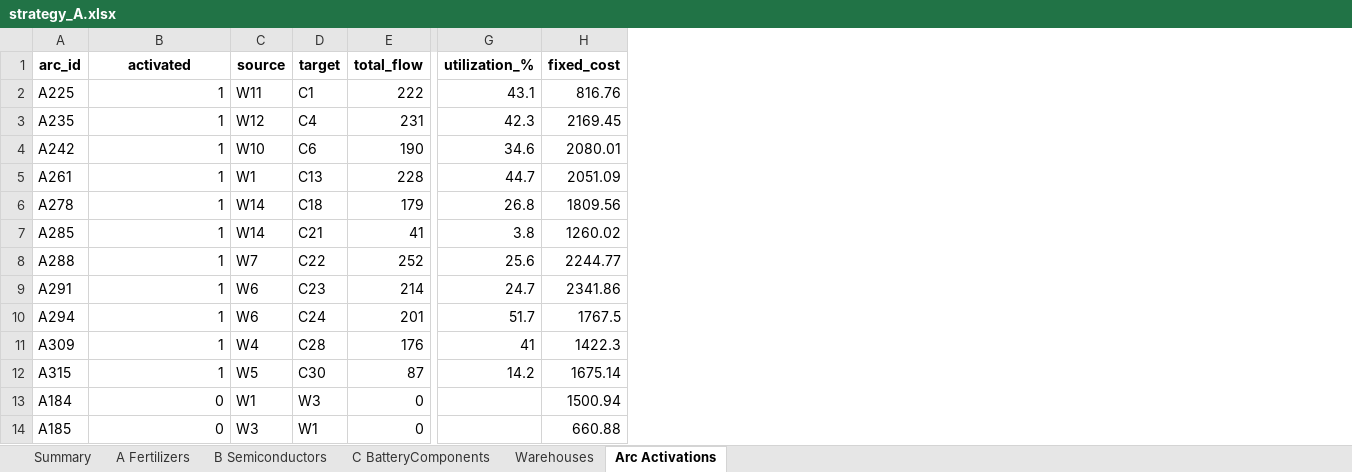
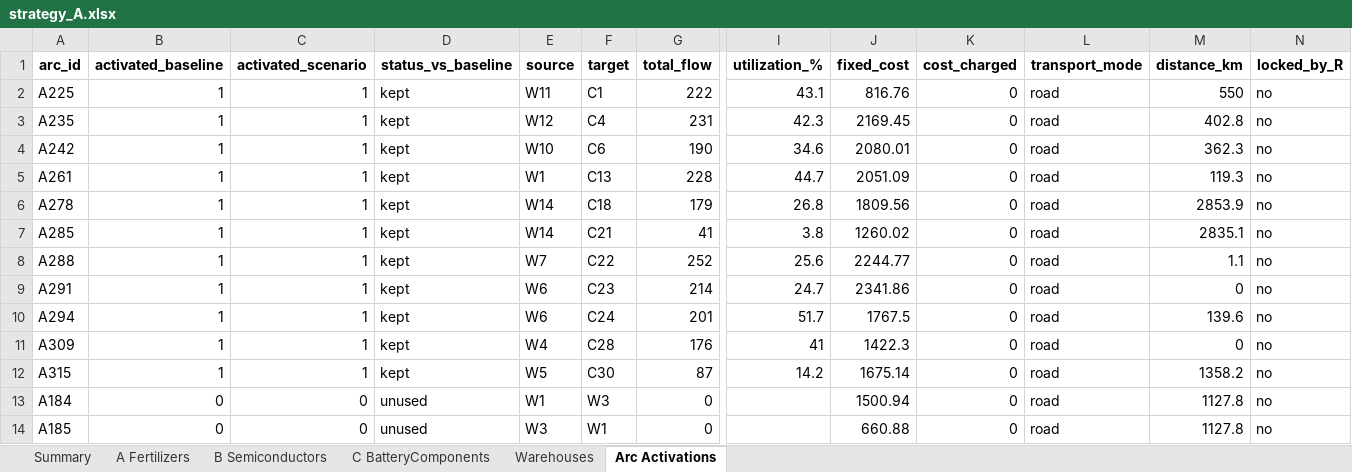
Before and after one commit to Matteo-glz/MLSMM2155_transhipment_project, an Excel workbook: phase2/results/scenario_ArcCosts_T2/strategy_A.xlsx, sheet Arc Activations, drawn as a sheet; only a part is shown, gaps mark what is left out; values as stored, in another font and other column widths than the file's, no borders; the diff names each change by its address in the sheet, - before the commit and + after, or states it on an @@ line.

```diff
--- a/phase2/results/scenario_ArcCosts_T2/strategy_A.xlsx (sheet Arc Activations)
+++ b/phase2/results/scenario_ArcCosts_T2/strategy_A.xlsx (sheet Arc Activations)
+column C (activated_scenario), rows 2-14: 1 | 1 | 1 | 1 | 1 | 1 | 1 | 1 | 1 | 1 | 1 | 0 | 0
+column D (status_vs_baseline), rows 2-14: kept | kept | kept | kept | kept | kept | kept | kept | kept | kept | kept | unused | unused
+column K (cost_charged), rows 2-14: all 0
+column L (transport_mode), rows 2-14: all road
+column M (distance_km), rows 2-14: 550 | 402.8 | 362.3 | 119.3 | 2853.9 | 2835.1 | 1.1 | 0 | 139.6 | 0 | 1358.2 | 1127.8 | 1127.8
+column N (locked_by_R), rows 2-14: all no
-B1: activated
+B1: activated_baseline
```
Also changed, not shown: sheet Summary, sheet Warehouses, sheet A Fertilizers, sheet B Semiconductors, sheet C BatteryComponents, phase1/results/baseline_solution.xlsx, phase2/results/scenario_ArcCosts_T2/strategy_F.xlsx, 30 other files.
